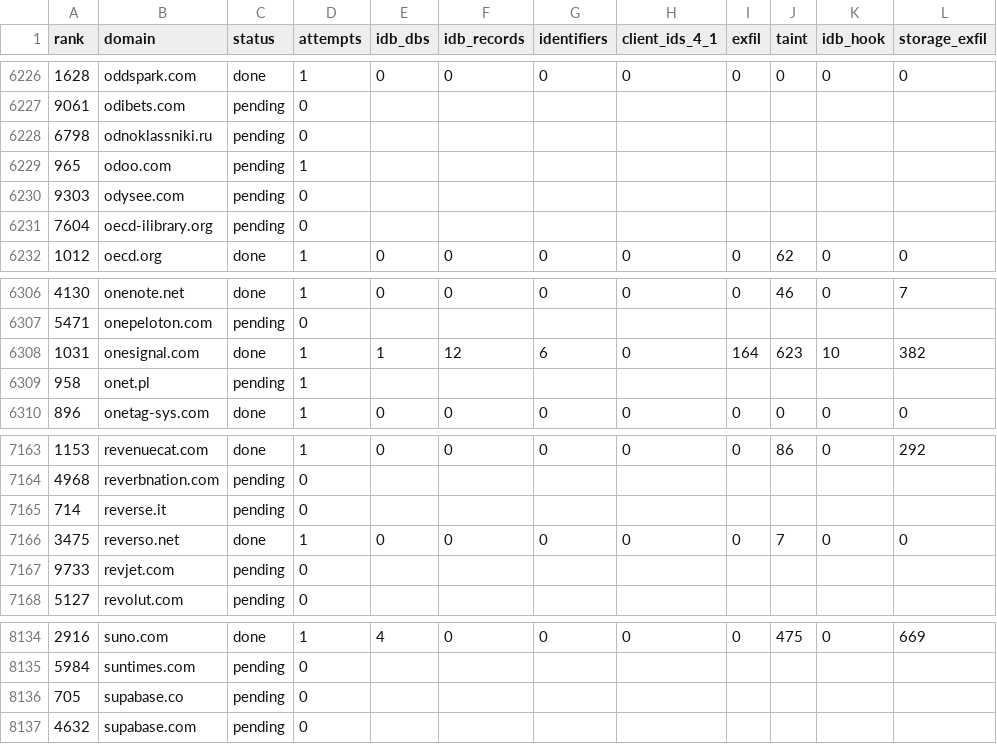
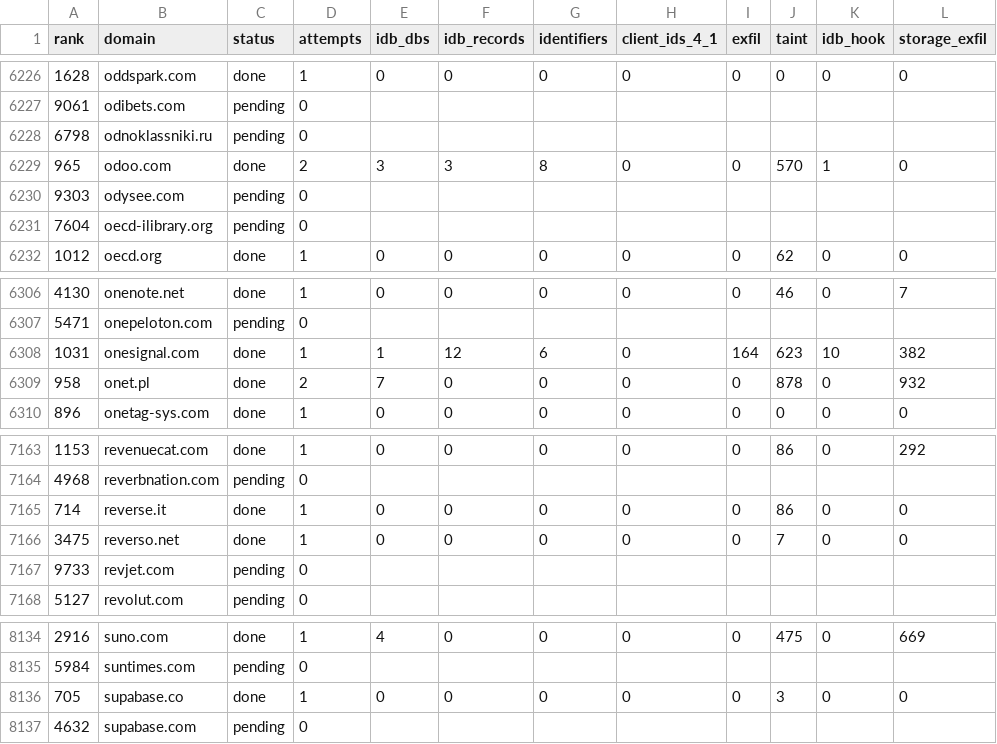
Before and after one commit to AfnanBinAbbas/PrivaDB, a CSV file: campaign_results/stageA/site_results.csv, drawn as a sheet; only a part is shown, gaps mark what is left out; the diff covers the shown part only.

Commit message:
results(stageA): 4141/10000 sites — taint/IDB/exfil counts, IDB-site reports, summary+store snapshot

```diff
--- a/campaign_results/stageA/site_results.csv
+++ b/campaign_results/stageA/site_results.csv
@@ -6228,3 +6228,3 @@ rank,domain,status,attempts,idb_dbs,idb_records,identifiers,client_ids_4_1,exfil
 6798,odnoklassniki.ru,pending,0,,,,,,,,
-965,odoo.com,pending,1,,,,,,,,
+965,odoo.com,done,2,3,3,8,0,0,570,1,0
 9303,odysee.com,pending,0,,,,,,,,
@@ -6308,3 +6308,3 @@ rank,domain,status,attempts,idb_dbs,idb_records,identifiers,client_ids_4_1,exfil
 1031,onesignal.com,done,1,1,12,6,0,164,623,10,382
-958,onet.pl,pending,1,,,,,,,,
+958,onet.pl,done,2,7,0,0,0,0,878,0,932
 896,onetag-sys.com,done,1,0,0,0,0,0,0,0,0
@@ -7164,3 +7164,3 @@ rank,domain,status,attempts,idb_dbs,idb_records,identifiers,client_ids_4_1,exfil
 4968,reverbnation.com,pending,0,,,,,,,,
-714,reverse.it,pending,0,,,,,,,,
+714,reverse.it,done,1,0,0,0,0,0,86,0,0
 3475,reverso.net,done,1,0,0,0,0,0,7,0,0
@@ -8135,3 +8135,3 @@ rank,domain,status,attempts,idb_dbs,idb_records,identifiers,client_ids_4_1,exfil
 5984,suntimes.com,pending,0,,,,,,,,
-705,supabase.co,pending,0,,,,,,,,
+705,supabase.co,done,1,0,0,0,0,0,3,0,0
 4632,supabase.com,pending,0,,,,,,,,
```
Also changed, not shown: 56 edited cells elsewhere in this file, 5 other files.
